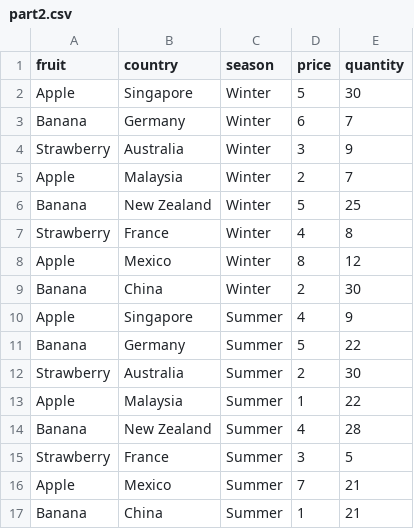
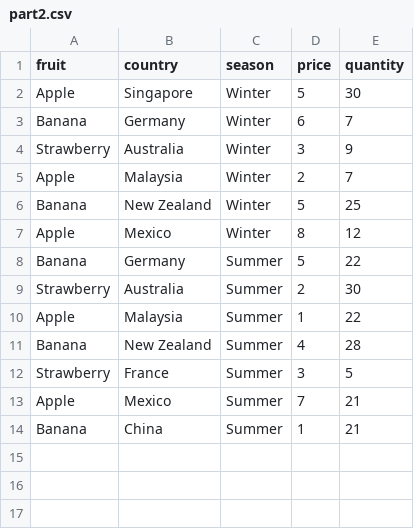
Before and after one commit to wztan004/datasets, a CSV file: part2.csv, drawn as a sheet; the diff names each change by its address in the sheet, - before the commit and + after, or states it on an @@ line.

Commit message:
Update part2.csv

```diff
--- a/part2.csv
+++ b/part2.csv
-row 7: Strawberry | France | Winter | 4 | 8
-row 9: Banana | China | Winter | 2 | 30
-row 10: Apple | Singapore | Summer | 4 | 9
```
